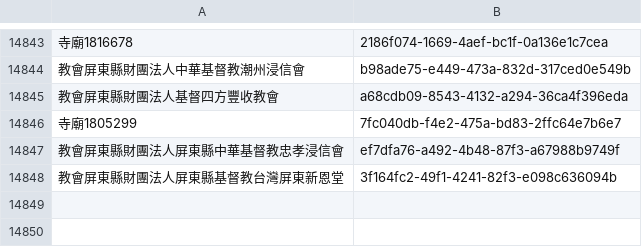
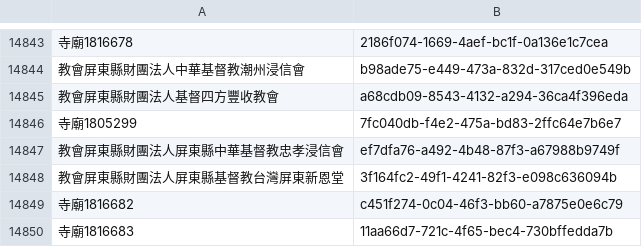
Before and after one commit to kiang/religion, a CSV file: data/uuid.csv, drawn as a sheet; only a part is shown, gaps mark what is left out.

```diff
--- a/data/uuid.csv
+++ b/data/uuid.csv
@@ -14848 +14848,3 @@
 教會屏東縣財團法人屏東縣基督教台灣屏東新恩堂,3f164fc2-49f1-4241-82f3-e098c636094b
+寺廟1816682,c451f274-0c04-46f3-bb60-a7875e0e6c79
+寺廟1816683,11aa66d7-721c-4f65-bec4-730bffedda7b
```
Also changed, not shown: data/count.csv, data/missing.csv, 22 other files.
